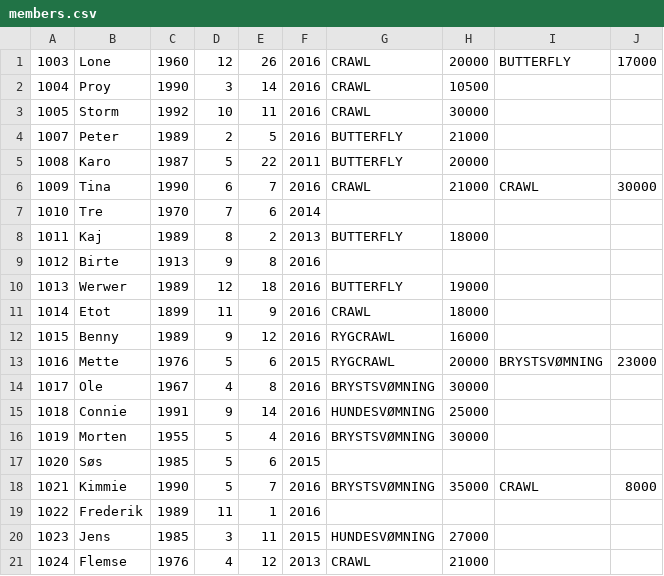
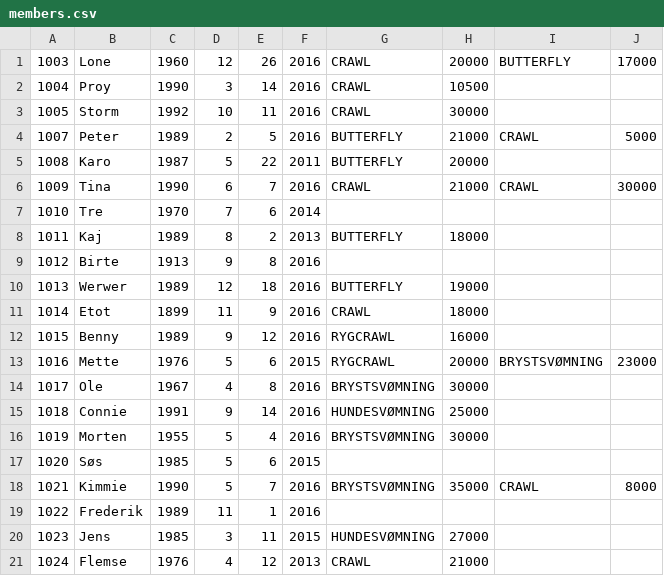
Before and after one commit to Klejne/Delfinen, a CSV file: members.csv, drawn as a sheet.

Commit message:
Peter er vild til crawl

```diff
--- a/members.csv
+++ b/members.csv
@@ -3,3 +3,3 @@
 1005,Storm,1992,10,11,2016,CRAWL,30000
-1007,Peter,1989,2,5,2016,BUTTERFLY,21000
+1007,Peter,1989,2,5,2016,BUTTERFLY,21000,CRAWL,5000
 1008,Karo,1987,5,22,2011,BUTTERFLY,20000
```
